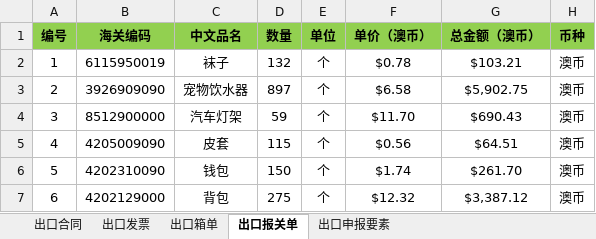
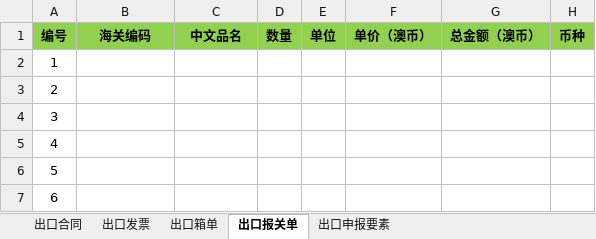
Before and after one commit to wanglihua/ebay-commerce-erp, an Excel workbook: static/excel-template/hgbg/out/ozo.xlsx, sheet 出口报关单, drawn as a sheet; only a part is shown; values as stored, in another font and other column widths than the file's, no borders; the diff covers the shown part only; the diff names each change by its address in the sheet, - before the commit and + after, or states it on an @@ line.

```diff
--- a/static/excel-template/hgbg/out/ozo.xlsx (sheet 出口报关单)
+++ b/static/excel-template/hgbg/out/ozo.xlsx (sheet 出口报关单)
-B2 (海关编码): 6115950019
+B2 (海关编码): (empty)
-C2 (中文品名): 袜子
+C2 (中文品名): (empty)
-D2 (数量): 132
+D2 (数量): (empty)
-E2:E7 (单位): 个
+E2:E7 (单位): (empty)
-F2 (单价（澳币）): $0.78
+F2 (单价（澳币）): (empty)
-G2 (总金额（澳币）): $103.21
+G2 (总金额（澳币）): (empty)
-H2:H7 (币种): 澳币
+H2:H7 (币种): (empty)
-B3 (海关编码): 3926909090
+B3 (海关编码): (empty)
-C3 (中文品名): 宠物饮水器
+C3 (中文品名): (empty)
-D3 (数量): 897
+D3 (数量): (empty)
-F3 (单价（澳币）): $6.58
+F3 (单价（澳币）): (empty)
-G3 (总金额（澳币）): $5,902.75
+G3 (总金额（澳币）): (empty)
-B4 (海关编码): 8512900000
+B4 (海关编码): (empty)
-C4 (中文品名): 汽车灯架
+C4 (中文品名): (empty)
-D4 (数量): 59
+D4 (数量): (empty)
-F4 (单价（澳币）): $11.70
+F4 (单价（澳币）): (empty)
-G4 (总金额（澳币）): $690.43
+G4 (总金额（澳币）): (empty)
-B5 (海关编码): 4205009090
+B5 (海关编码): (empty)
-C5 (中文品名): 皮套
+C5 (中文品名): (empty)
-D5 (数量): 115
+D5 (数量): (empty)
-F5 (单价（澳币）): $0.56
+F5 (单价（澳币）): (empty)
-G5 (总金额（澳币）): $64.51
+G5 (总金额（澳币）): (empty)
-B6 (海关编码): 4202310090
+B6 (海关编码): (empty)
-C6 (中文品名): 钱包
+C6 (中文品名): (empty)
-D6 (数量): 150
+D6 (数量): (empty)
-F6 (单价（澳币）): $1.74
+F6 (单价（澳币）): (empty)
-G6 (总金额（澳币）): $261.70
+G6 (总金额（澳币）): (empty)
-B7 (海关编码): 4202129000
+B7 (海关编码): (empty)
-C7 (中文品名): 背包
+C7 (中文品名): (empty)
-D7 (数量): 275
+D7 (数量): (empty)
-F7 (单价（澳币）): $12.32
+F7 (单价（澳币）): (empty)
-G7 (总金额（澳币）): $3,387.12
+G7 (总金额（澳币）): (empty)
```
Also changed, not shown: 328 edited cells elsewhere in this sheet, sheet 出口箱单, sheet 出口合同, sheet 出口申报要素, sheet 出口发票, charts or pictures, 1 other file.
